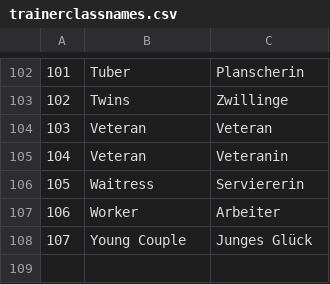
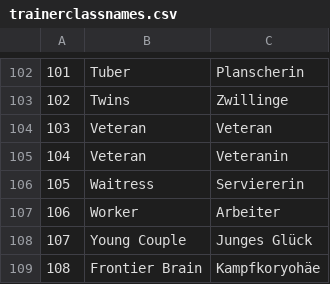
Before and after one commit to neo-engine/fsdata, a CSV file: data/trainerclassnames.csv, drawn as a sheet; only a part is shown, gaps mark what is left out.

```diff
--- a/data/trainerclassnames.csv
+++ b/data/trainerclassnames.csv
@@ -108 +108,2 @@
 107,Young Couple,Junges Glück,
+108,Frontier Brain,Kampfkoryohäe,
```
Also changed, not shown: data/locationdata.csv, 5 other files.
